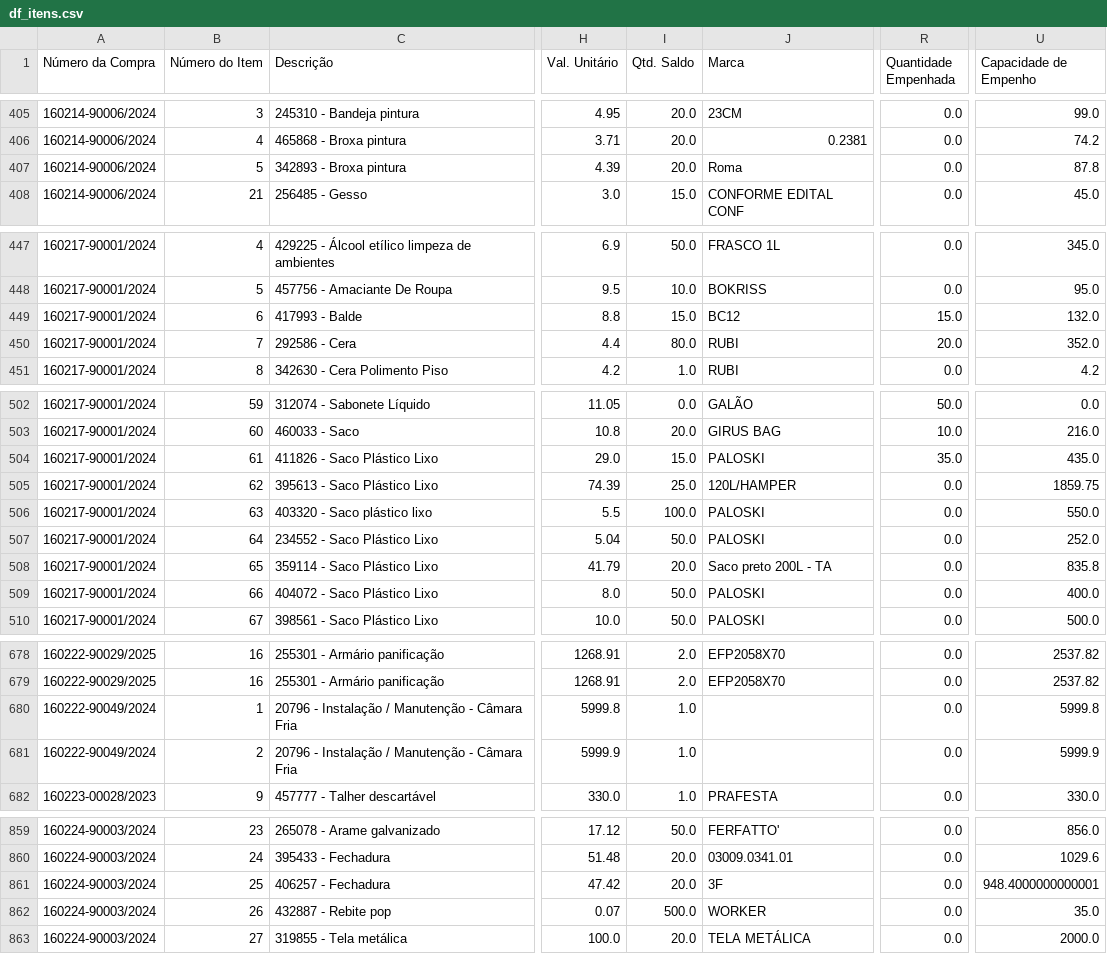
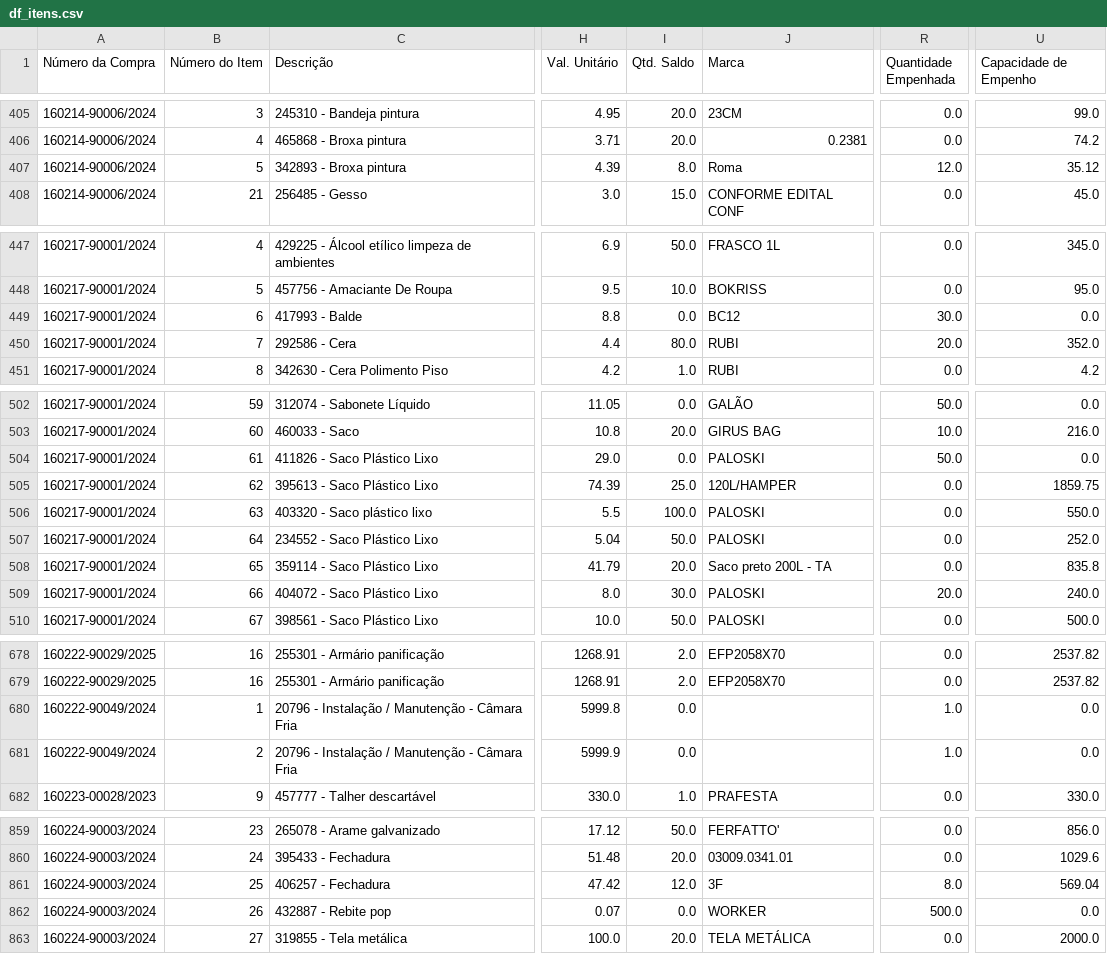
Before and after one commit to hermannvargens/projeto_requisicao, a CSV file: app/df_itens.csv, drawn as a sheet; only a part is shown, gaps mark what is left out; the diff covers the shown part only; the diff names each change by its address in the sheet, - before the commit and + after, or states it on an @@ line.

```diff
--- a/app/df_itens.csv
+++ b/app/df_itens.csv
-I407 (Qtd. Saldo): 20.0
+I407 (Qtd. Saldo): 8.0
-R407 (Quantidade Empenhada): 0.0
+R407 (Quantidade Empenhada): 12.0
-U407 (Capacidade de Empenho): 87.8
+U407 (Capacidade de Empenho): 35.12
-I449 (Qtd. Saldo): 15.0
+I449 (Qtd. Saldo): 0.0
-R449 (Quantidade Empenhada): 15.0
+R449 (Quantidade Empenhada): 30.0
-U449 (Capacidade de Empenho): 132.0
+U449 (Capacidade de Empenho): 0.0
-I504 (Qtd. Saldo): 15.0
+I504 (Qtd. Saldo): 0.0
-R504 (Quantidade Empenhada): 35.0
+R504 (Quantidade Empenhada): 50.0
-U504 (Capacidade de Empenho): 435.0
+U504 (Capacidade de Empenho): 0.0
-I509 (Qtd. Saldo): 50.0
+I509 (Qtd. Saldo): 30.0
-R509 (Quantidade Empenhada): 0.0
+R509 (Quantidade Empenhada): 20.0
-U509 (Capacidade de Empenho): 400.0
+U509 (Capacidade de Empenho): 240.0
-I680:I681 (Qtd. Saldo): 1.0
+I680:I681 (Qtd. Saldo): 0.0
-R680:R681 (Quantidade Empenhada): 0.0
+R680:R681 (Quantidade Empenhada): 1.0
-U680 (Capacidade de Empenho): 5999.8
+U680 (Capacidade de Empenho): 0.0
-U681 (Capacidade de Empenho): 5999.9
+U681 (Capacidade de Empenho): 0.0
-I861 (Qtd. Saldo): 20.0
+I861 (Qtd. Saldo): 12.0
-R861 (Quantidade Empenhada): 0.0
+R861 (Quantidade Empenhada): 8.0
-U861 (Capacidade de Empenho): 948.4000000000001
+U861 (Capacidade de Empenho): 569.04
-I862 (Qtd. Saldo): 500.0
+I862 (Qtd. Saldo): 0.0
-R862 (Quantidade Empenhada): 0.0
+R862 (Quantidade Empenhada): 500.0
-U862 (Capacidade de Empenho): 35.0
+U862 (Capacidade de Empenho): 0.0
```
Also changed, not shown: 60 edited cells elsewhere in this file.
